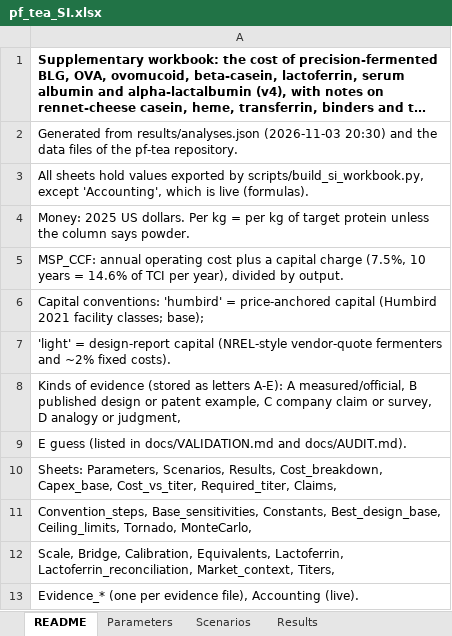
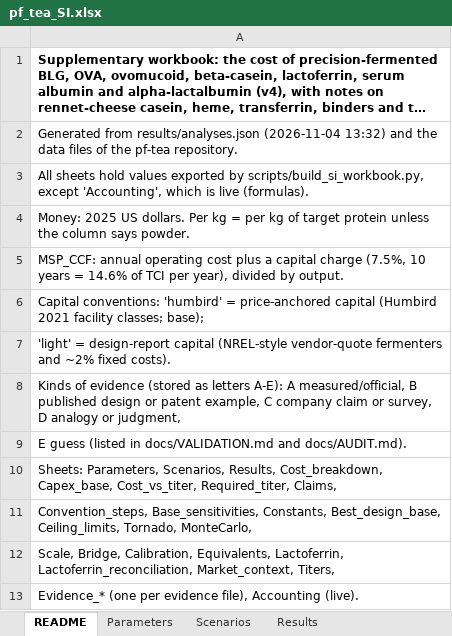
Before and after one commit to PabloAMC/precision-fermentation-TEA, an Excel workbook: report/pf_tea_SI.xlsx, sheet README, drawn as a sheet; long unchanged cells end in …; values as stored, in another font and other column widths than the file's, no borders; the diff names each change by its address in the sheet, - before the commit and + after, or states it on an @@ line.

```diff
--- a/report/pf_tea_SI.xlsx (sheet README)
+++ b/report/pf_tea_SI.xlsx (sheet README)
-A2: …from results/analyses.json (2026-11-03 20:30) and the…
+A2: …from results/analyses.json (2026-11-04 13:32) and the…
```
Also changed, not shown: sheet Evidence_engineering, sheet Evidence_placeholders, sheet Titers, sheet Evidence_albumin, sheet Tornado, sheet Evidence_lactoferrin, 2 more sheets, 7 other files.
